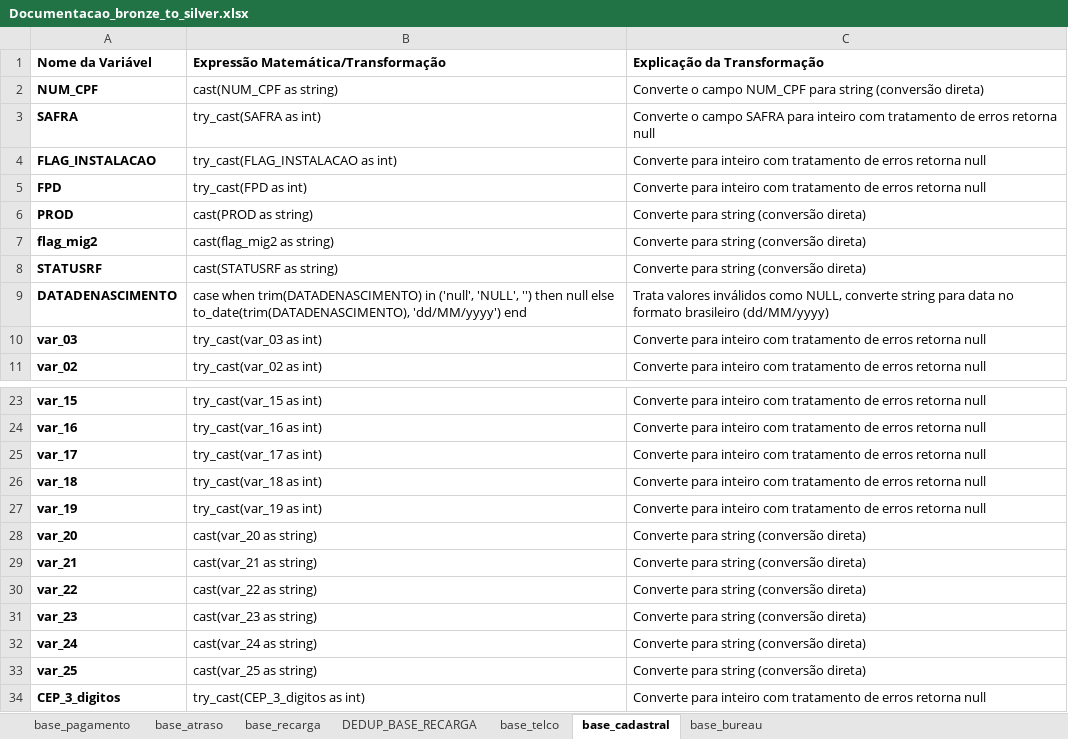
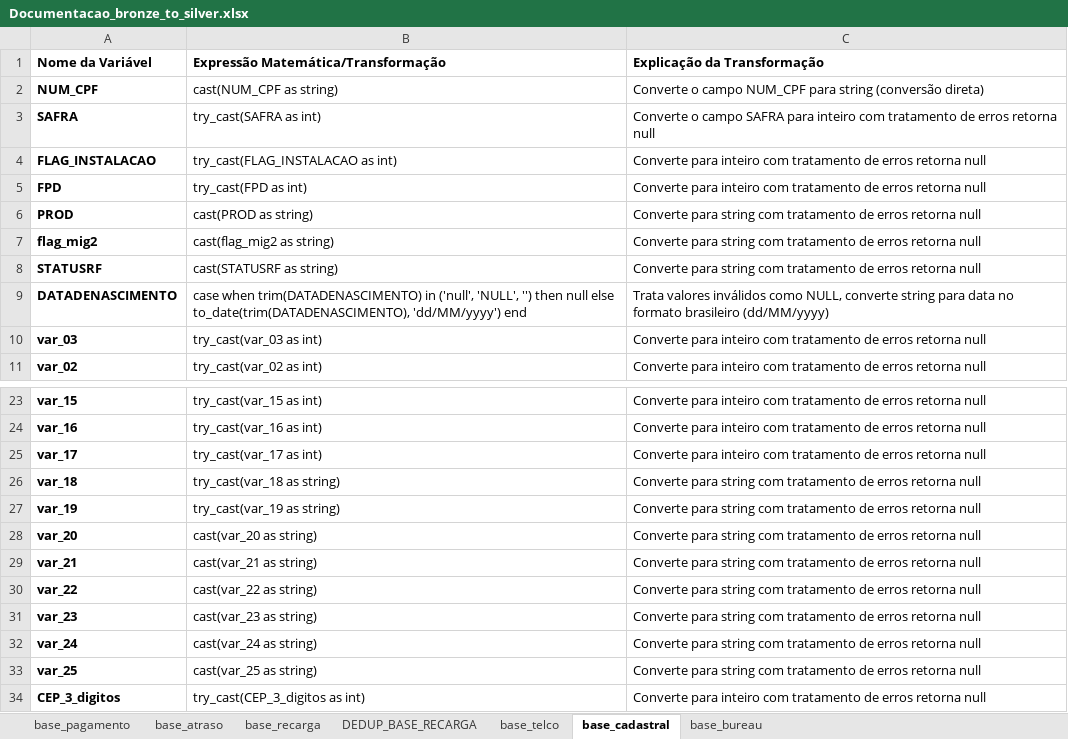
Before and after one commit to jeanlr/Hackathon-2025, an Excel workbook: jupyter-notebooks/silver/Documentacao_bronze_to_silver.xlsx, sheet base_cadastral, drawn as a sheet; only a part is shown, gaps mark what is left out; values as stored, in another font and other column widths than the file's, no borders; the diff names each change by its address in the sheet, - before the commit and + after, or states it on an @@ line.

```diff
--- a/jupyter-notebooks/silver/Documentacao_bronze_to_silver.xlsx (sheet base_cadastral)
+++ b/jupyter-notebooks/silver/Documentacao_bronze_to_silver.xlsx (sheet base_cadastral)
-C6:C8 (Explicação da Transformação): …para string (conversão direta)
+C6:C8 (Explicação da Transformação): …para string com tratamento de erros retorna null
-B26: try_cast(var_18 as int)
+B26: try_cast(var_18 as string)
-C26:C27 (Explicação da Transformação): Converte para inteiro com tratamento…
+C26:C27 (Explicação da Transformação): Converte para string com tratamento…
-B27: try_cast(var_19 as int)
+B27: try_cast(var_19 as string)
-C28:C33 (Explicação da Transformação): …para string (conversão direta)
+C28:C33 (Explicação da Transformação): …para string com tratamento de erros retorna null
```
Also changed, not shown: sheet base_telco, sheet base_recarga, sheet base_atraso, sheet base_pagamento.
